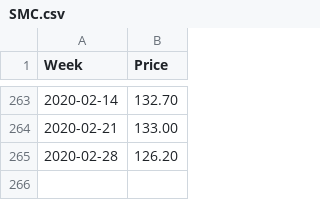
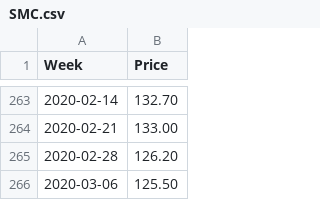
Before and after one commit to Richlyn17/SPP, a CSV file: CSV/SMC.csv, drawn as a sheet; only a part is shown, gaps mark what is left out.

Commit message:
updated data and updated analysis

```diff
--- a/CSV/SMC.csv
+++ b/CSV/SMC.csv
@@ -265 +265,2 @@ Week,Price
 2020-02-28,126.20
+2020-03-06,125.50
```
Also changed, not shown: CSV/ALLHC.csv, CSV/BEL.csv, 24 other files.
